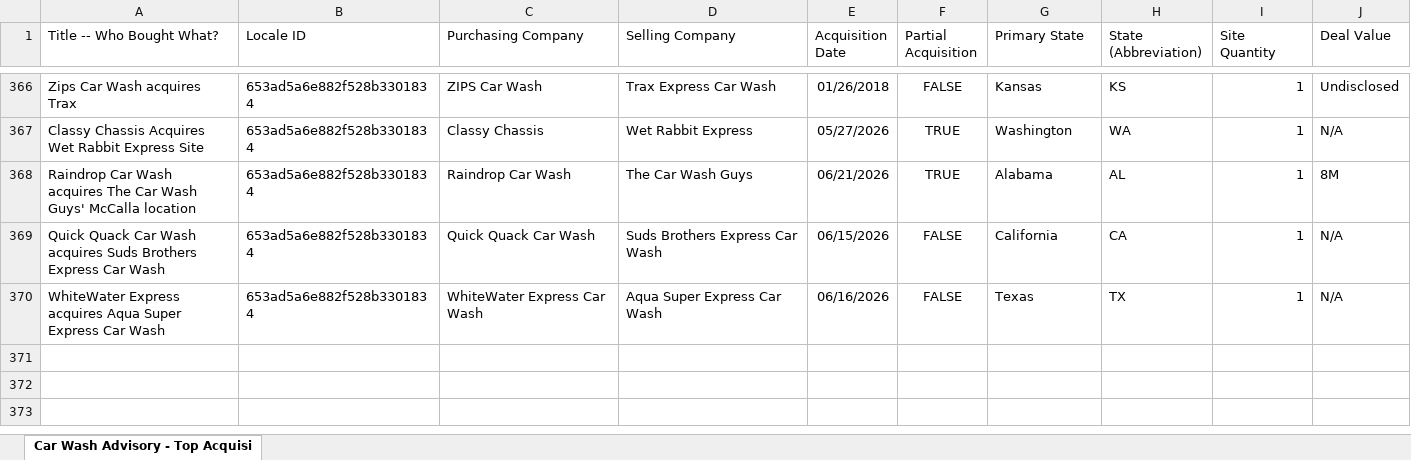
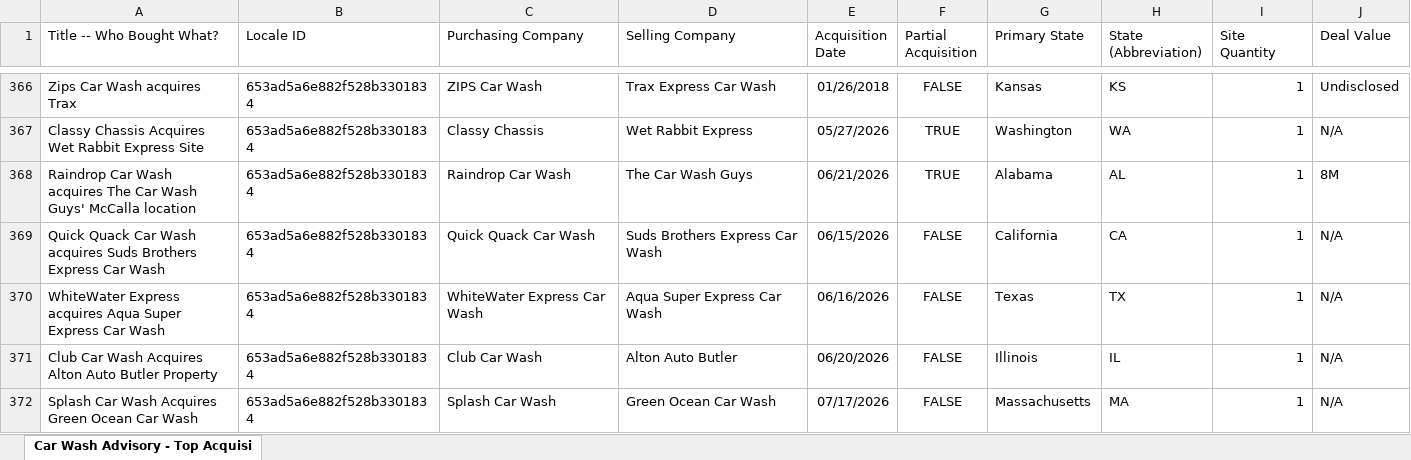
Before and after one commit to CarWashAdvisoryGPS/files-repo, an Excel workbook: Car_Wash_Advisory_Top_Acquisitions.xlsx, sheet Car Wash Advisory - Top Acquisi, drawn as a sheet; only a part is shown, gaps mark what is left out; values as stored, in another font and other column widths than the file's, no borders; charts and pictures not drawn; the diff names each change by its address in the sheet, - before the commit and + after, or states it on an @@ line.

```diff
--- a/Car_Wash_Advisory_Top_Acquisitions.xlsx (sheet Car Wash Advisory - Top Acquisi)
+++ b/Car_Wash_Advisory_Top_Acquisitions.xlsx (sheet Car Wash Advisory - Top Acquisi)
+row 371: Club Car Wash Acquires Alton Auto Butler Property | 653ad5a6e882f528b3301834 | Club Car Wash | Alton Auto Butler | 06/20/2026 | FALSE | Illinois | IL | 1 | N/A
+row 372: Splash Car Wash Acquires Green Ocean Car Wash | 653ad5a6e882f528b3301834 | Splash Car Wash | Green Ocean Car Wash | 07/17/2026 | FALSE | Massachusetts | MA | 1 | N/A
```
Also changed, not shown: Car_Wash_Advisory_Companies.xlsx.
